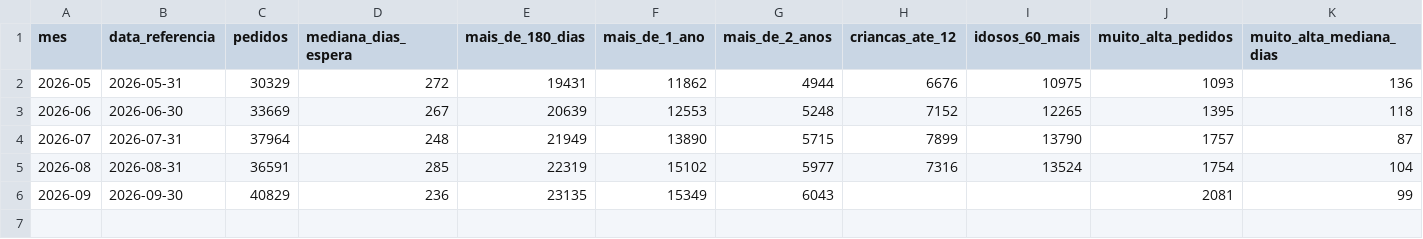
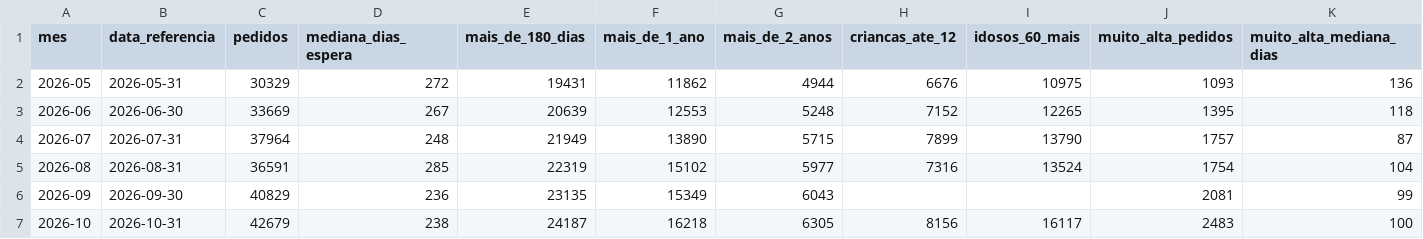
Before and after one commit to vigiacariacica/vigia-cariacica, a CSV file: data/fila/fila_resumo_mensal.csv, drawn as a sheet; only a part is shown; rows hold the shown columns only; the diff names each change by its address in the sheet, - before the commit and + after, or states it on an @@ line.

```diff
--- a/data/fila/fila_resumo_mensal.csv
+++ b/data/fila/fila_resumo_mensal.csv
+row 7: 2026-10 | 2026-10-31 | 42679 | 238 | 24187 | 16218 | 6305 | 8156 | 16117 | 2483 | 100
```
Also changed, not shown: data/pedidos/perguntas_publicas.csv, data/pedidos/respostas_publicas.csv, 28 other files.
